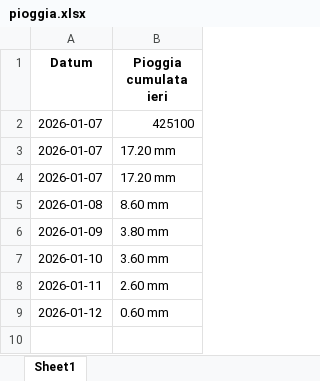
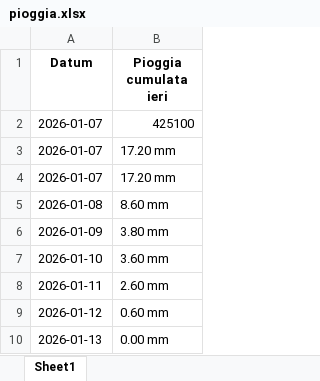
Before and after one commit to thoemix/pioggia-Paduledda, an Excel workbook: pioggia.xlsx, sheet Sheet1, drawn as a sheet; values as stored, in another font and other column widths than the file's, no borders; the diff names each change by its address in the sheet, - before the commit and + after, or states it on an @@ line.

```diff
--- a/pioggia.xlsx (sheet Sheet1)
+++ b/pioggia.xlsx (sheet Sheet1)
+row 10: 2026-01-13 | 0.00 mm
```
